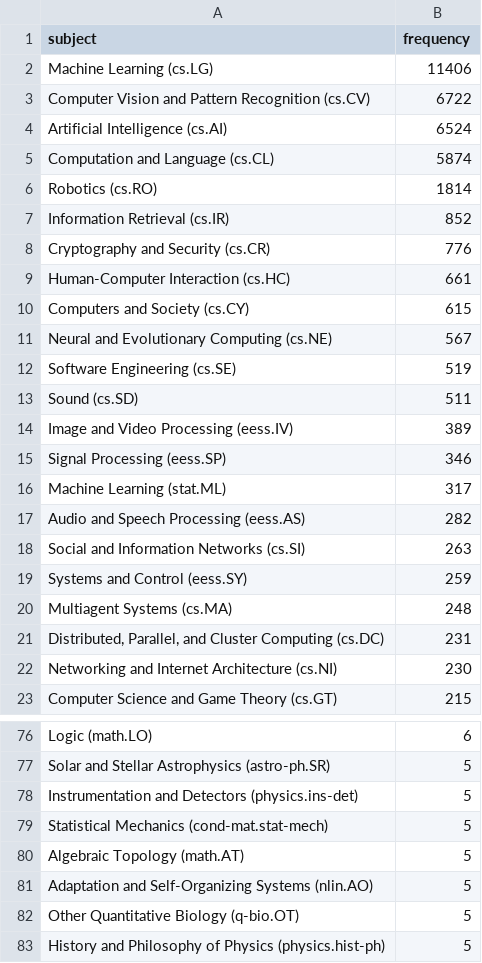
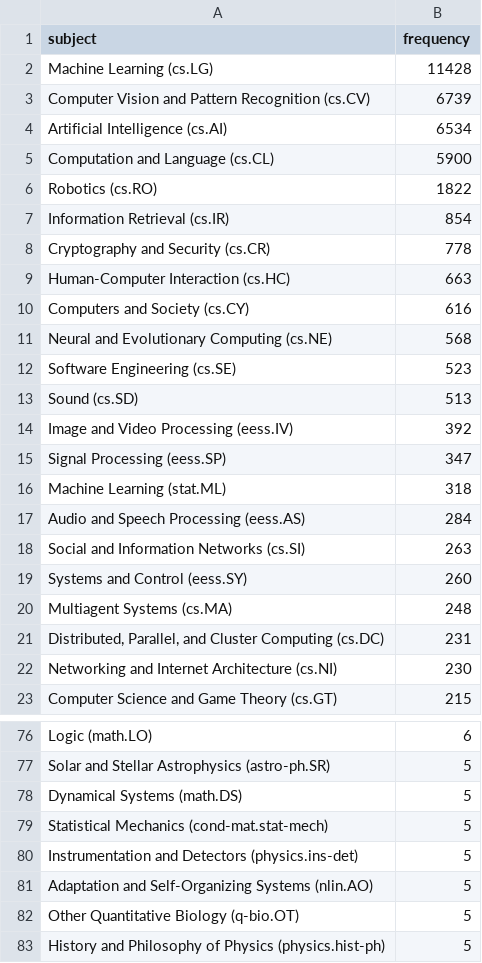
Before and after one commit to ThomasKranz/arxiv_ETL, a CSV file: data/subject_ai.csv, drawn as a sheet; only a part is shown, gaps mark what is left out; the diff covers the shown part only.

Commit message:
data updated

```diff
--- a/data/subject_ai.csv
+++ b/data/subject_ai.csv
@@ -1,20 +1,20 @@
 subject,frequency
-Machine Learning (cs.LG),11406
-Computer Vision and Pattern Recognition (cs.CV),6722
-Artificial Intelligence (cs.AI),6524
-Computation and Language (cs.CL),5874
-Robotics (cs.RO),1814
-Information Retrieval (cs.IR),852
-Cryptography and Security (cs.CR),776
-Human-Computer Interaction (cs.HC),661
-Computers and Society (cs.CY),615
-Neural and Evolutionary Computing (cs.NE),567
-Software Engineering (cs.SE),519
-Sound (cs.SD),511
-Image and Video Processing (eess.IV),389
-Signal Processing (eess.SP),346
-Machine Learning (stat.ML),317
-Audio and Speech Processing (eess.AS),282
+Machine Learning (cs.LG),11428
+Computer Vision and Pattern Recognition (cs.CV),6739
+Artificial Intelligence (cs.AI),6534
+Computation and Language (cs.CL),5900
+Robotics (cs.RO),1822
+Information Retrieval (cs.IR),854
+Cryptography and Security (cs.CR),778
+Human-Computer Interaction (cs.HC),663
+Computers and Society (cs.CY),616
+Neural and Evolutionary Computing (cs.NE),568
+Software Engineering (cs.SE),523
+Sound (cs.SD),513
+Image and Video Processing (eess.IV),392
+Signal Processing (eess.SP),347
+Machine Learning (stat.ML),318
+Audio and Speech Processing (eess.AS),284
 Social and Information Networks (cs.SI),263
-Systems and Control (eess.SY),259
+Systems and Control (eess.SY),260
 Multiagent Systems (cs.MA),248
@@ -77,5 +77,5 @@ Logic (math.LO),6
 Solar and Stellar Astrophysics (astro-ph.SR),5
+Dynamical Systems (math.DS),5
+Statistical Mechanics (cond-mat.stat-mech),5
 Instrumentation and Detectors (physics.ins-det),5
-Statistical Mechanics (cond-mat.stat-mech),5
-Algebraic Topology (math.AT),5
 Adaptation and Self-Organizing Systems (nlin.AO),5
```
Also changed, not shown: 1 added row, 2 removed rows, 2 moved rows and 4 edited cells elsewhere in this file, 2 other files.
